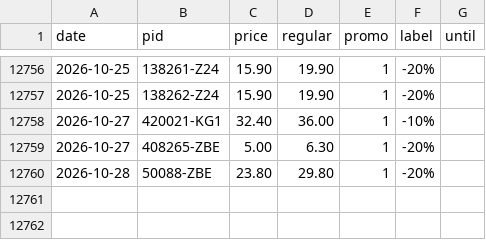
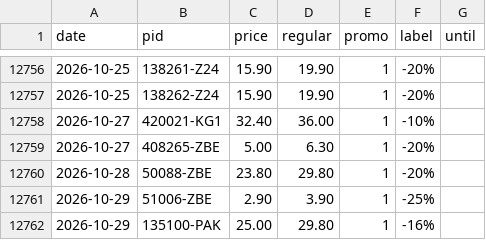
Before and after one commit to komiting/lausanneCatalogs, a CSV file: data/prices/aligro.csv, drawn as a sheet; only a part is shown, gaps mark what is left out.

```diff
--- a/data/prices/aligro.csv
+++ b/data/prices/aligro.csv
@@ -12760 +12760,3 @@ date,pid,price,regular,promo,label,until
 2026-10-28,50088-ZBE,23.80,29.80,1,-20%,
+2026-10-29,51006-ZBE,2.90,3.90,1,-25%,
+2026-10-29,135100-PAK,25.00,29.80,1,-16%,
```
Also changed, not shown: data/prices/aldi.csv, data/prices/migros.csv, 15 other files.
